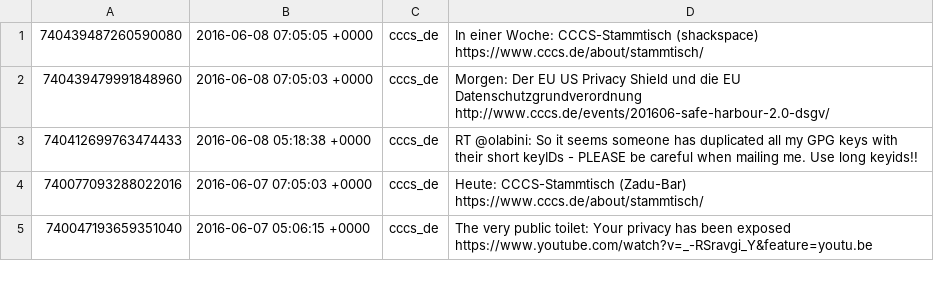
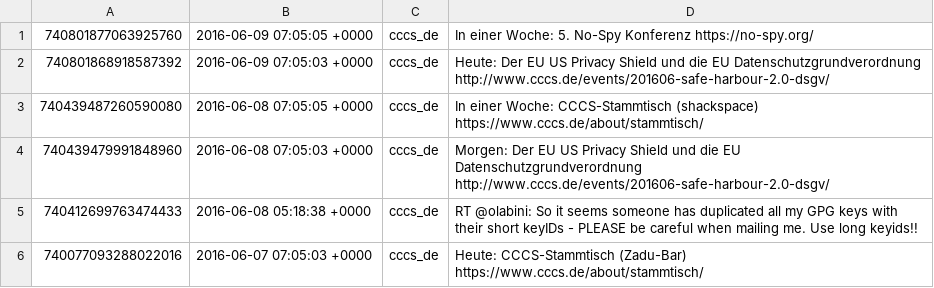
Before and after one commit to cccs/cccs-website, a CSV file: content/_data/twitter.csv, drawn as a sheet; only a part is shown; the shorter side is filled out with more unchanged rows; the diff names each change by its address in the sheet, - before the commit and + after, or states it on an @@ line.

Commit message:
Update Twitter

```diff
--- a/content/_data/twitter.csv
+++ b/content/_data/twitter.csv
+row 1: 740801877063925760 | 2016-06-09 07:05:05 +0000 | cccs_de | In einer Woche: 5. No-Spy Konferenz https://no-spy.org/
+row 2: 740801868918587392 | 2016-06-09 07:05:03 +0000 | cccs_de | Heute: Der EU US Privacy Shield und die EU Datenschutzgrundverordnung http://www.cccs.de/events/201606-safe-harbour-2.0-dsgv/
```
